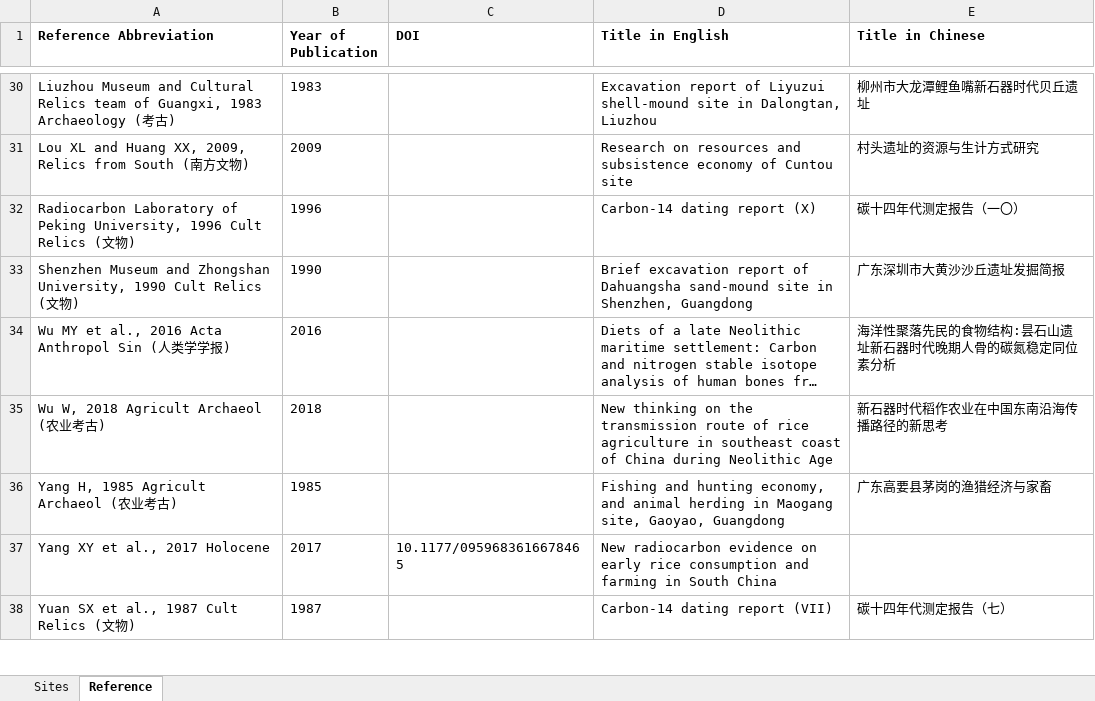
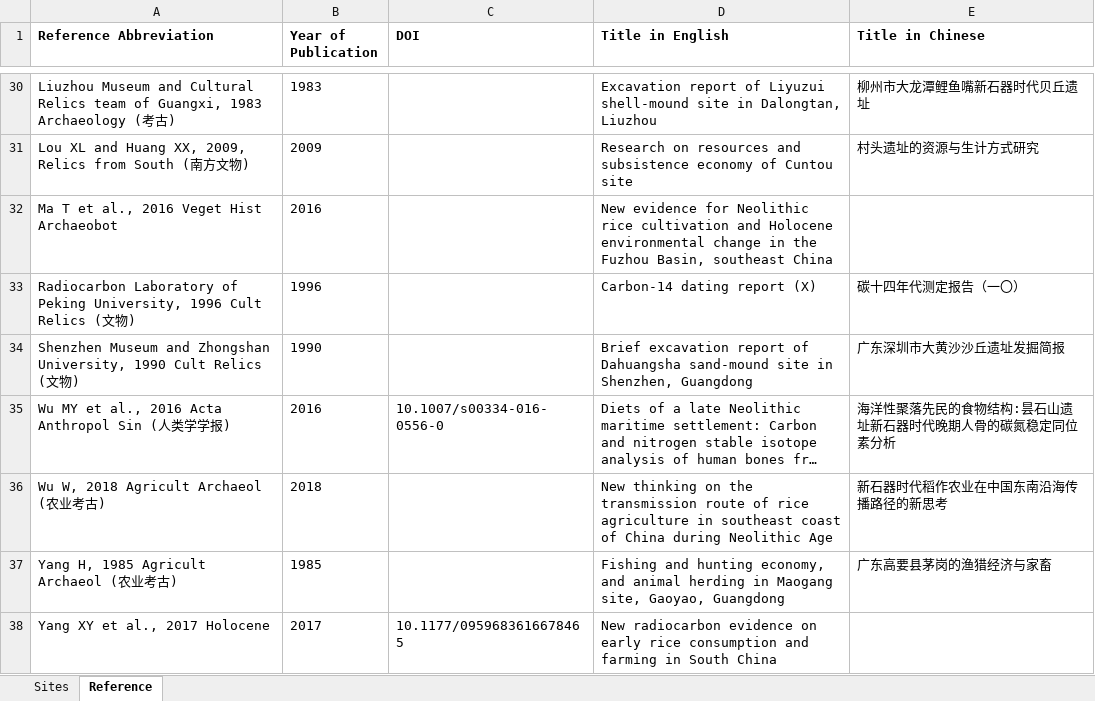
Before and after one commit to SongshGeo/South-China-Livehood-Evolution, an Excel workbook: data/si2_c14_sites.xlsx, sheet Reference, drawn as a sheet; only a part is shown, gaps mark what is left out; the shorter side is filled out with more unchanged rows; long unchanged cells end in …; values as stored, in another font and other column widths than the file's, no borders; addresses are those after the commit; the diff names each change by its address in the sheet, - before the commit and + after, or states it on an @@ line.

```diff
--- a/data/si2_c14_sites.xlsx (sheet Reference)
+++ b/data/si2_c14_sites.xlsx (sheet Reference)
+row 32: Ma T et al., 2016 Veget Hist Archaeobot | 2016 |  | New evidence for Neolithic rice cultivation and Holocene environmental change in the Fuzhou Basin, southeast China
-C35 (DOI): (empty)
+C35 (DOI): 10.1007/s00334-016-0556-0
```
Also changed, not shown: sheet Sites, paper/figs/SCE_Tables.xlsx, 4 other files.
